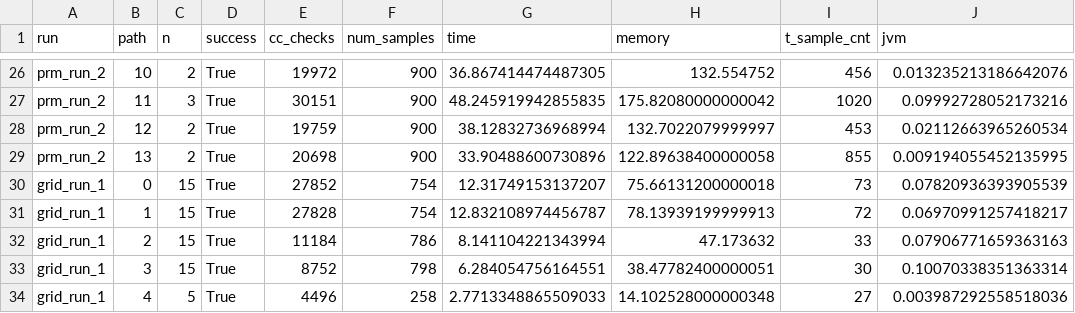
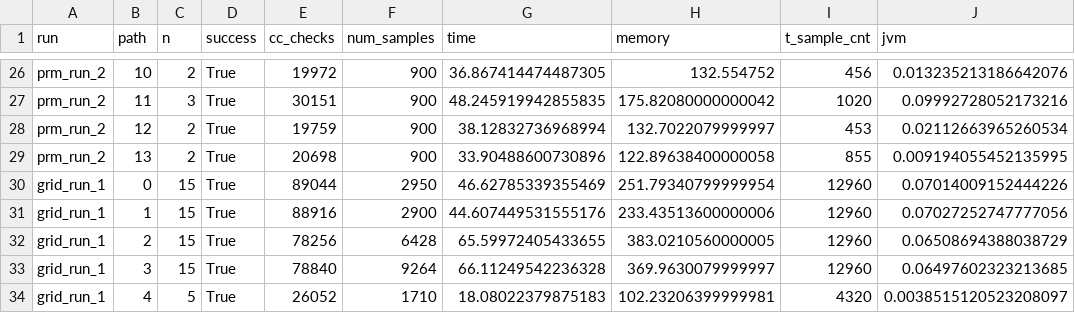
Before and after one commit to JeroenDM/sampling_based_tube_following_3, a CSV file: data/case3.csv, drawn as a sheet; only a part is shown, gaps mark what is left out; the diff covers the shown part only.

Commit message:
replace data run with wrong settings

```diff
--- a/data/case3.csv
+++ b/data/case3.csv
@@ -29,6 +29,6 @@ prm_run_2,12,2,True,19759,900,38.12832736968994,132.7022079999997,453,0.02112663
 prm_run_2,13,2,True,20698,900,33.90488600730896,122.89638400000058,855,0.009194055452135995
-grid_run_1,0,15,True,27852,754,12.31749153137207,75.66131200000018,73,0.07820936393905539
-grid_run_1,1,15,True,27828,754,12.832108974456787,78.13939199999913,72,0.06970991257418217
-grid_run_1,2,15,True,11184,786,8.141104221343994,47.173632,33,0.07906771659363163
-grid_run_1,3,15,True,8752,798,6.284054756164551,38.47782400000051,30,0.10070338351363314
-grid_run_1,4,5,True,4496,258,2.7713348865509033,14.102528000000348,27,0.003987292558518036
+grid_run_1,0,15,True,89044,2950,46.62785339355469,251.79340799999954,12960,0.07014009152444226
+grid_run_1,1,15,True,88916,2900,44.607449531555176,233.43513600000006,12960,0.07027252747777056
+grid_run_1,2,15,True,78256,6428,65.59972405433655,383.0210560000005,12960,0.06508694388038729
+grid_run_1,3,15,True,78840,9264,66.11249542236328,369.9630079999997,12960,0.06497602323213685
+grid_run_1,4,5,True,26052,1710,18.08022379875183,102.23206399999981,4320,0.0038515120523208097
```
Also changed, not shown: 54 edited cells elsewhere in this file, 2 other files.
